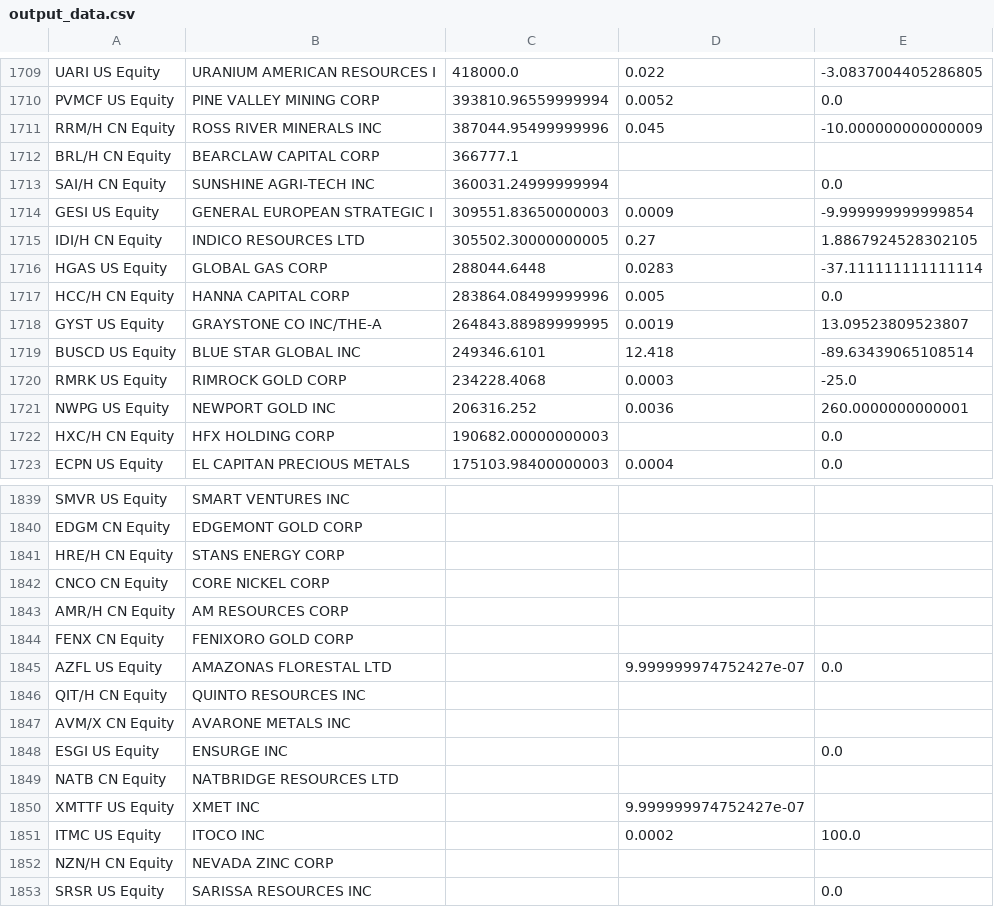
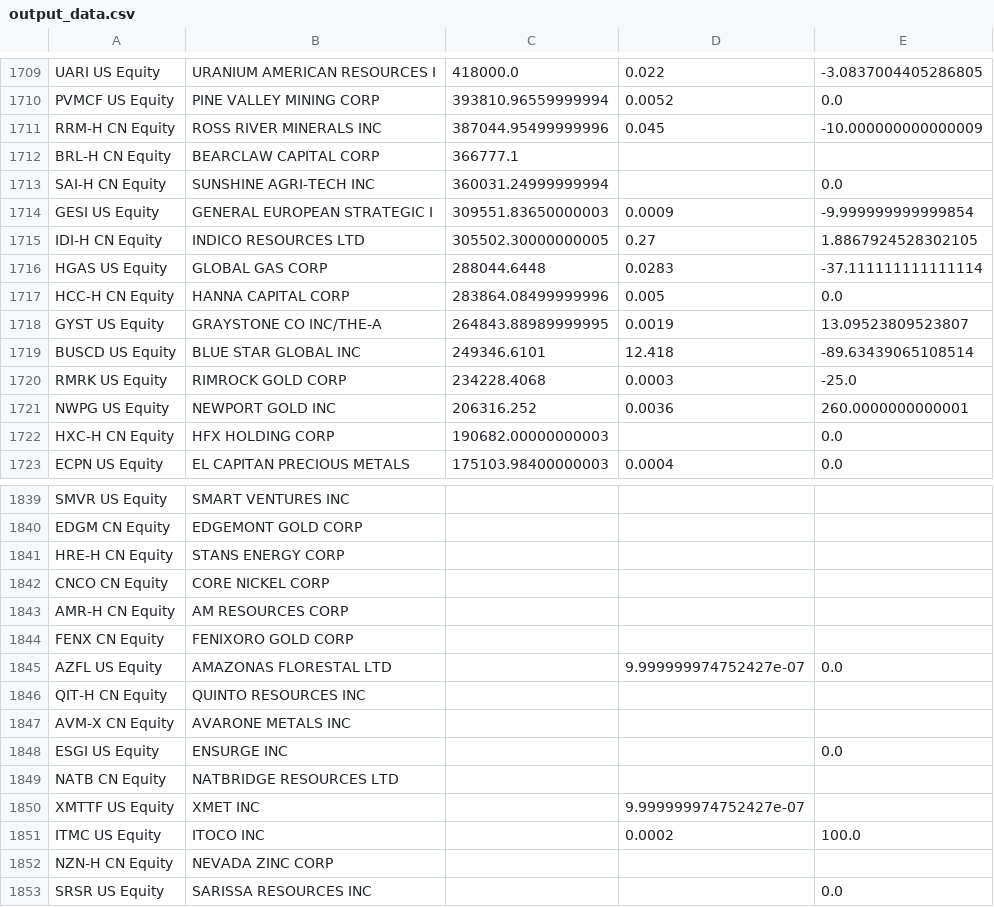
Before and after one commit to ebotta/AlphaTicker, a CSV file: output_data.csv, drawn as a sheet; only a part is shown, gaps mark what is left out; the diff covers the shown part only.

```diff
--- a/output_data.csv
+++ b/output_data.csv
@@ -1710,9 +1710,9 @@ UARI US Equity,URANIUM AMERICAN RESOURCES I,418000.0,0.022,-3.0837004405286805,,
 PVMCF US Equity,PINE VALLEY MINING CORP,393810.96559999994,0.0052,0.0,,
-RRM/H CN Equity,ROSS RIVER MINERALS INC,387044.95499999996,0.045,-10.000000000000009,,
-BRL/H CN Equity,BEARCLAW CAPITAL CORP,366777.1,,,,
-SAI/H CN Equity,SUNSHINE AGRI-TECH INC,360031.24999999994,,0.0,,
+RRM-H CN Equity,ROSS RIVER MINERALS INC,387044.95499999996,0.045,-10.000000000000009,,
+BRL-H CN Equity,BEARCLAW CAPITAL CORP,366777.1,,,,
+SAI-H CN Equity,SUNSHINE AGRI-TECH INC,360031.24999999994,,0.0,,
 GESI US Equity,GENERAL EUROPEAN STRATEGIC I,309551.83650000003,0.0009,-9.999999999999854,,
-IDI/H CN Equity,INDICO RESOURCES LTD,305502.30000000005,0.27,1.8867924528302105,,
+IDI-H CN Equity,INDICO RESOURCES LTD,305502.30000000005,0.27,1.8867924528302105,,
 HGAS US Equity,GLOBAL GAS CORP,288044.6448,0.0283,-37.111111111111114,,
-HCC/H CN Equity,HANNA CAPITAL CORP,283864.08499999996,0.005,0.0,,
+HCC-H CN Equity,HANNA CAPITAL CORP,283864.08499999996,0.005,0.0,,
 GYST US Equity,GRAYSTONE CO INC/THE-A,264843.88989999995,0.0019,13.09523809523807,,
@@ -1721,3 +1721,3 @@ RMRK US Equity,RIMROCK GOLD CORP,234228.4068,0.0003,-25.0,,
 NWPG US Equity,NEWPORT GOLD INC,206316.252,0.0036,260.0000000000001,,
-HXC/H CN Equity,HFX HOLDING CORP,190682.00000000003,,0.0,,
+HXC-H CN Equity,HFX HOLDING CORP,190682.00000000003,,0.0,,
 ECPN US Equity,EL CAPITAN PRECIOUS METALS,175103.98400000003,0.0004,0.0,,
@@ -1840,9 +1840,9 @@ SMVR US Equity,SMART VENTURES INC,,,,,
 EDGM CN Equity,EDGEMONT GOLD CORP,,,,,
-HRE/H CN Equity,STANS ENERGY CORP,,,,,
+HRE-H CN Equity,STANS ENERGY CORP,,,,,
 CNCO CN Equity,CORE NICKEL CORP,,,,,
-AMR/H CN Equity,AM RESOURCES CORP,,,,,
+AMR-H CN Equity,AM RESOURCES CORP,,,,,
 FENX CN Equity,FENIXORO GOLD CORP,,,,,
 AZFL US Equity,AMAZONAS FLORESTAL LTD,,9.999999974752427e-07,0.0,,
-QIT/H CN Equity,QUINTO RESOURCES INC,,,,,
-AVM/X CN Equity,AVARONE METALS INC,,,,,
+QIT-H CN Equity,QUINTO RESOURCES INC,,,,,
+AVM-X CN Equity,AVARONE METALS INC,,,,,
 ESGI US Equity,ENSURGE INC,,,0.0,,
@@ -1851,3 +1851,3 @@ XMTTF US Equity,XMET INC,,9.999999974752427e-07,,,
 ITMC US Equity,ITOCO INC,,0.0002,100.0,,
-NZN/H CN Equity,NEVADA ZINC CORP,,,,,
+NZN-H CN Equity,NEVADA ZINC CORP,,,,,
 SRSR US Equity,SARISSA RESOURCES INC,,,0.0,,
```
Also changed, not shown: 85 edited cells elsewhere in this file, tickers.csv, 6 other files.
